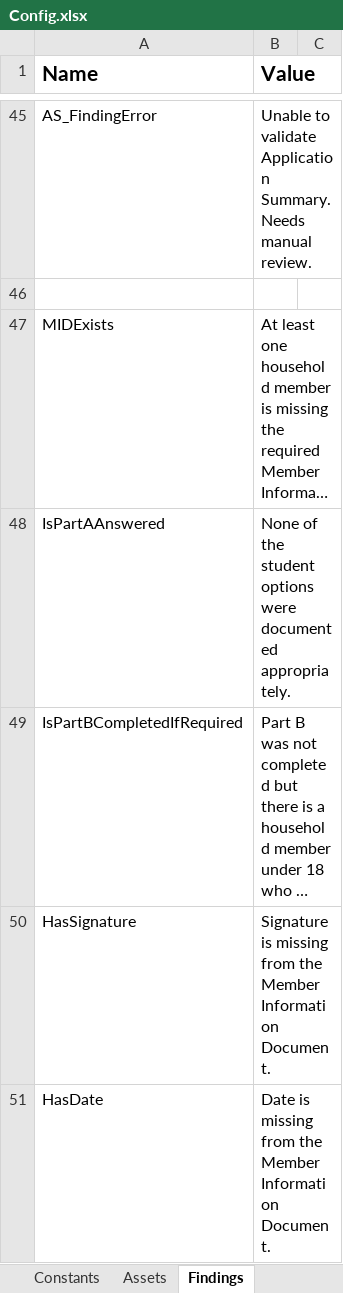
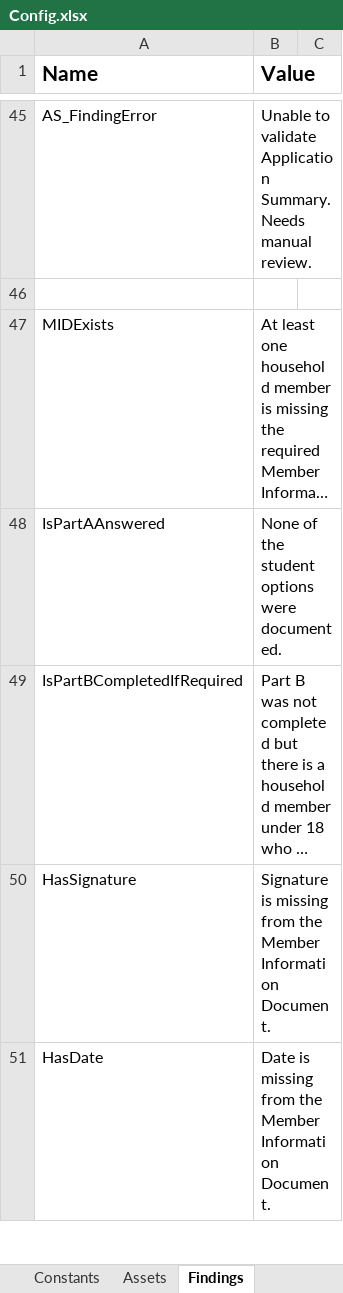
Before and after one commit to Dominiuminc/Application-Review-Audit-Findings-Library, an Excel workbook: Data/Config.xlsx, sheet Findings, drawn as a sheet; only a part is shown, gaps mark what is left out; long unchanged cells end in …; values as stored, in another font and other column widths than the file's, no borders; conditional formats not drawn; the diff covers the shown part only; the diff names each change by its address in the sheet, - before the commit and + after, or states it on an @@ line.

```diff
--- a/Data/Config.xlsx (sheet Findings)
+++ b/Data/Config.xlsx (sheet Findings)
-B48 (Value): …options were documented appropriately.
+B48 (Value): …options were documented.
```
Also changed, not shown: 1 added row and 10 edited cells elsewhere in this sheet, sheet Settings, 17 other files.
